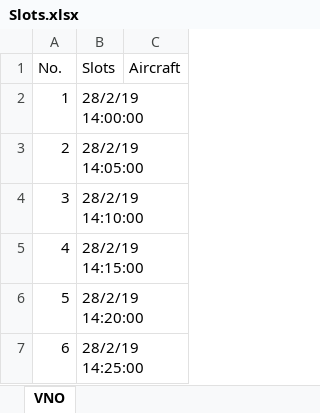
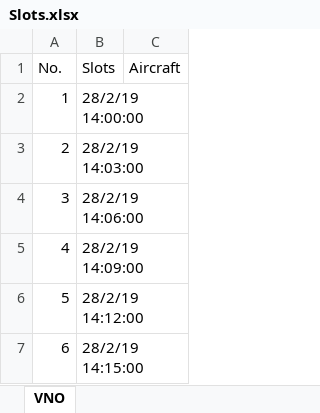
Before and after one commit to elemeleele/GeneticAlgorithm, an Excel workbook: GA/Slots.xlsx, sheet VNO, drawn as a sheet; values as stored, in another font and other column widths than the file's, no borders; the diff names each change by its address in the sheet, - before the commit and + after, or states it on an @@ line.

```diff
--- a/GA/Slots.xlsx (sheet VNO)
+++ b/GA/Slots.xlsx (sheet VNO)
-B3 (Slots): 28/2/19 14:05:00
+B3 (Slots): 28/2/19 14:03:00
-B4 (Slots): 28/2/19 14:10:00
+B4 (Slots): 28/2/19 14:06:00
-B5 (Slots): 28/2/19 14:15:00
+B5 (Slots): 28/2/19 14:09:00
-B6 (Slots): 28/2/19 14:20:00
+B6 (Slots): 28/2/19 14:12:00
-B7 (Slots): 28/2/19 14:25:00
+B7 (Slots): 28/2/19 14:15:00
```
Also changed, not shown: 10 other files.
